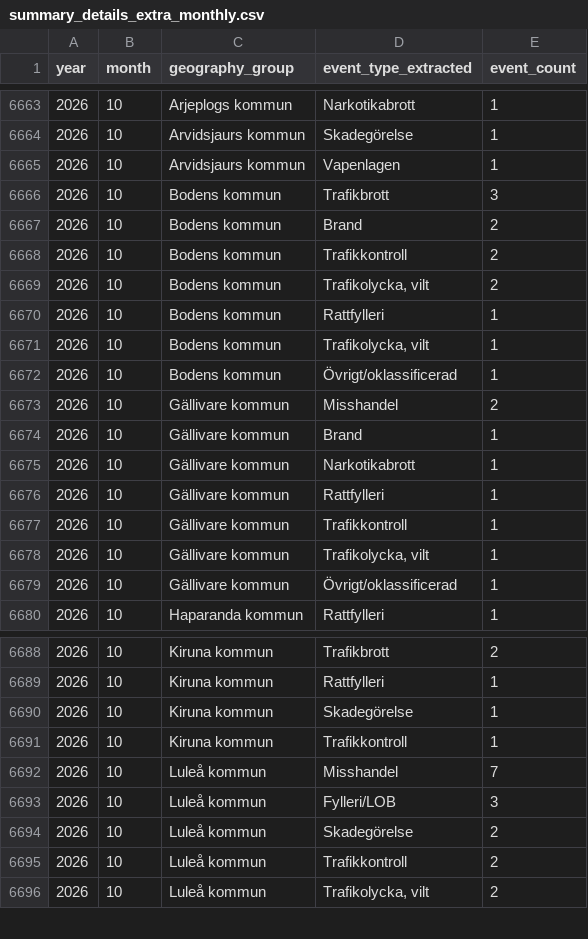
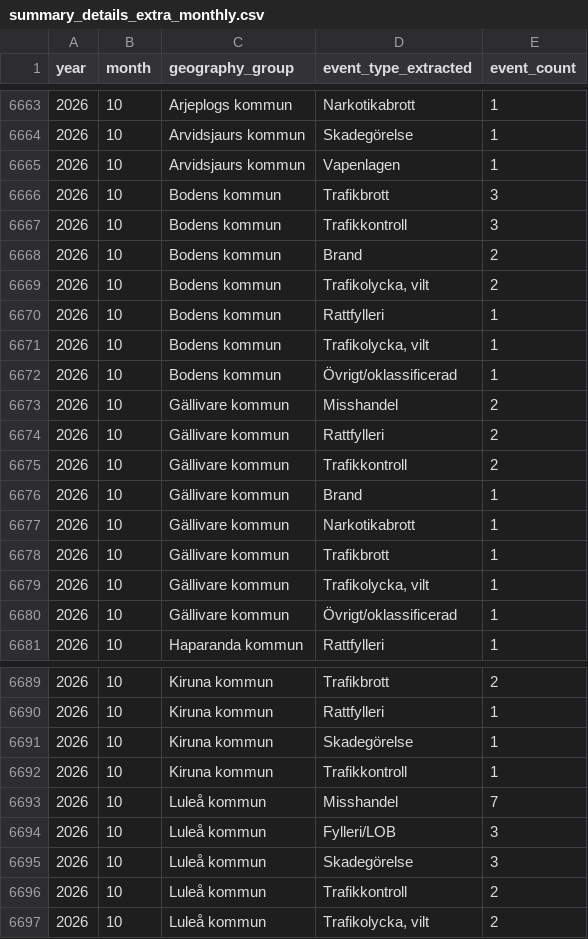
Before and after one commit to Lulea-statistik/Lulea-polishandelser, a CSV file: data/summary_details_extra_monthly.csv, drawn as a sheet; only a part is shown, gaps mark what is left out.

```diff
--- a/data/summary_details_extra_monthly.csv
+++ b/data/summary_details_extra_monthly.csv
@@ -6666,4 +6666,4 @@ year,month,geography_group,event_type_extracted,event_count
 2026,10,Bodens kommun,Trafikbrott,3
+2026,10,Bodens kommun,Trafikkontroll,3
 2026,10,Bodens kommun,Brand,2
-2026,10,Bodens kommun,Trafikkontroll,2
 2026,10,Bodens kommun,"Trafikolycka, vilt",2
@@ -6673,6 +6673,7 @@ year,month,geography_group,event_type_extracted,event_count
 2026,10,Gällivare kommun,Misshandel,2
+2026,10,Gällivare kommun,Rattfylleri,2
+2026,10,Gällivare kommun,Trafikkontroll,2
 2026,10,Gällivare kommun,Brand,1
 2026,10,Gällivare kommun,Narkotikabrott,1
-2026,10,Gällivare kommun,Rattfylleri,1
-2026,10,Gällivare kommun,Trafikkontroll,1
+2026,10,Gällivare kommun,Trafikbrott,1
 2026,10,Gällivare kommun,"Trafikolycka,  vilt",1
@@ -6693,3 +6694,3 @@ year,month,geography_group,event_type_extracted,event_count
 2026,10,Luleå kommun,Fylleri/LOB,3
-2026,10,Luleå kommun,Skadegörelse,2
+2026,10,Luleå kommun,Skadegörelse,3
 2026,10,Luleå kommun,Trafikkontroll,2
```
Also changed, not shown: data/summary_details_monthly.csv, data/weekday_period_calendar.csv, 25 other files.
